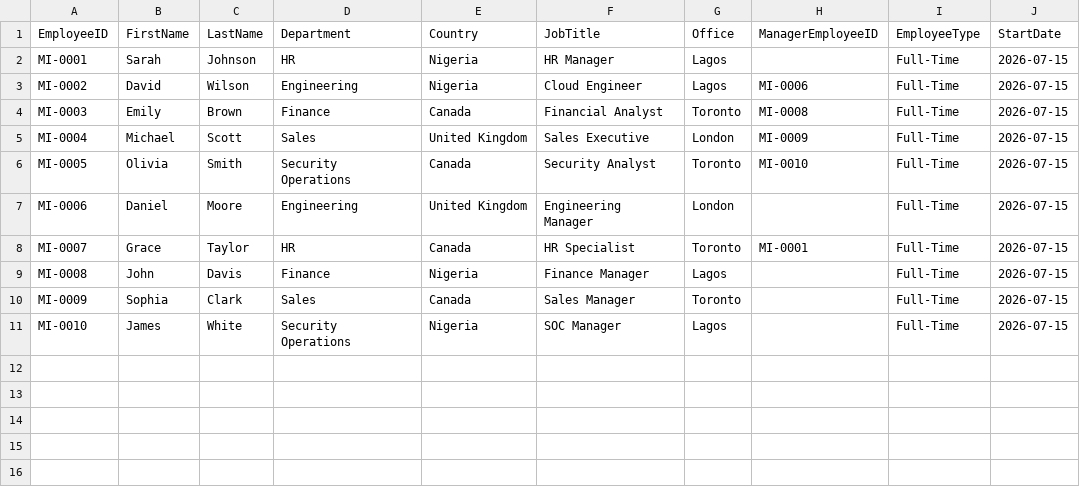
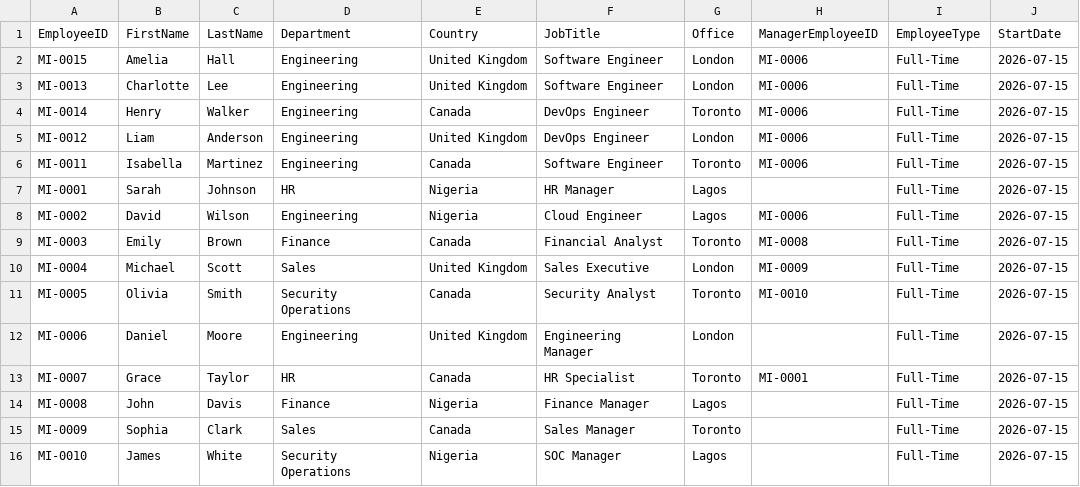
Before and after one commit to unekwudavid/Cloud-Security-Labs, a CSV file: 01-Enterprise-Cloud-IAM/HR/source/pilot-employees.csv, drawn as a sheet; the diff names each change by its address in the sheet, - before the commit and + after, or states it on an @@ line.

Commit message:
Sprint 2: Complete automated pilot user provisioning with Microsoft Graph

```diff
--- a/01-Enterprise-Cloud-IAM/HR/source/pilot-employees.csv
+++ b/01-Enterprise-Cloud-IAM/HR/source/pilot-employees.csv
+row 2: MI-0015 | Amelia | Hall | Engineering | United Kingdom | Software Engineer | London | MI-0006 | Full-Time | 2026-07-15
+row 3: MI-0013 | Charlotte | Lee | Engineering | United Kingdom | Software Engineer | London | MI-0006 | Full-Time | 2026-07-15
+row 4: MI-0014 | Henry | Walker | Engineering | Canada | DevOps Engineer | Toronto | MI-0006 | Full-Time | 2026-07-15
+row 5: MI-0012 | Liam | Anderson | Engineering | United Kingdom | DevOps Engineer | London | MI-0006 | Full-Time | 2026-07-15
+row 6: MI-0011 | Isabella | Martinez | Engineering | Canada | Software Engineer | Toronto | MI-0006 | Full-Time | 2026-07-15
```
Also changed, not shown: 01-Enterprise-Cloud-IAM/automation/reports/Provisioning-20260714-151038.csv, 15 other files.
